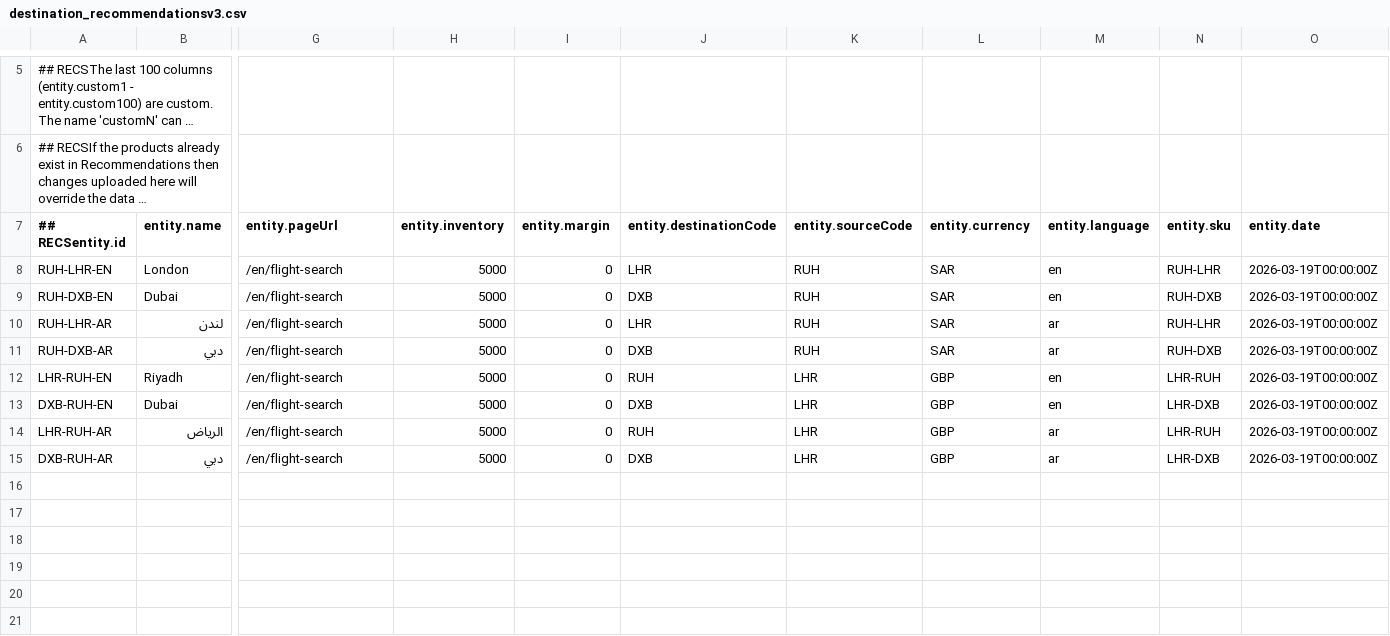
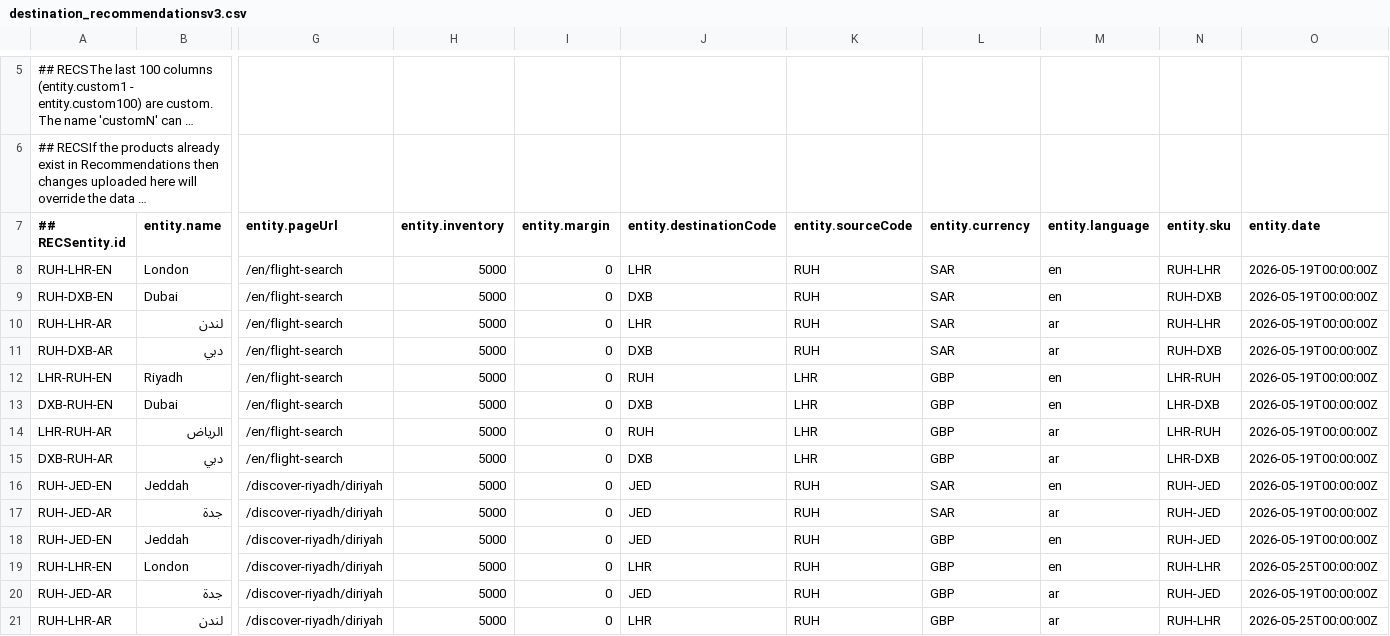
Before and after one commit to sahagou18/destinationRecom, a CSV file: destination_recommendationsv3.csv, drawn as a sheet; only a part is shown, gaps mark what is left out; long unchanged cells end in …; rows hold the shown columns only; the diff names each change by its address in the sheet, - before the commit and + after, or states it on an @@ line.

Commit message:
Add files via upload

```diff
--- a/destination_recommendationsv3.csv
+++ b/destination_recommendationsv3.csv
-O8:O15 (entity.date): 2026-03-19T00:00:00Z
+O8:O15 (entity.date): 2026-05-19T00:00:00Z
+row 16: RUH-JED-EN | Jeddah | /discover-riyadh/diriyah | 5000 | 0 | JED | RUH | SAR | en | RUH-JED | 2026-05-19T00:00:00Z
+row 17: RUH-JED-AR | جدة | /discover-riyadh/diriyah | 5000 | 0 | JED | RUH | SAR | ar | RUH-JED | 2026-05-19T00:00:00Z
+row 18: RUH-JED-EN | Jeddah | /discover-riyadh/diriyah | 5000 | 0 | JED | RUH | GBP | en | RUH-JED | 2026-05-19T00:00:00Z
+row 19: RUH-LHR-EN | London | /discover-riyadh/diriyah | 5000 | 0 | LHR | RUH | GBP | en | RUH-LHR | 2026-05-25T00:00:00Z
+row 20: RUH-JED-AR | جدة | /discover-riyadh/diriyah | 5000 | 0 | JED | RUH | GBP | ar | RUH-JED | 2026-05-19T00:00:00Z
+row 21: RUH-LHR-AR | لندن | /discover-riyadh/diriyah | 5000 | 0 | LHR | RUH | GBP | ar | RUH-LHR | 2026-05-25T00:00:00Z
```
